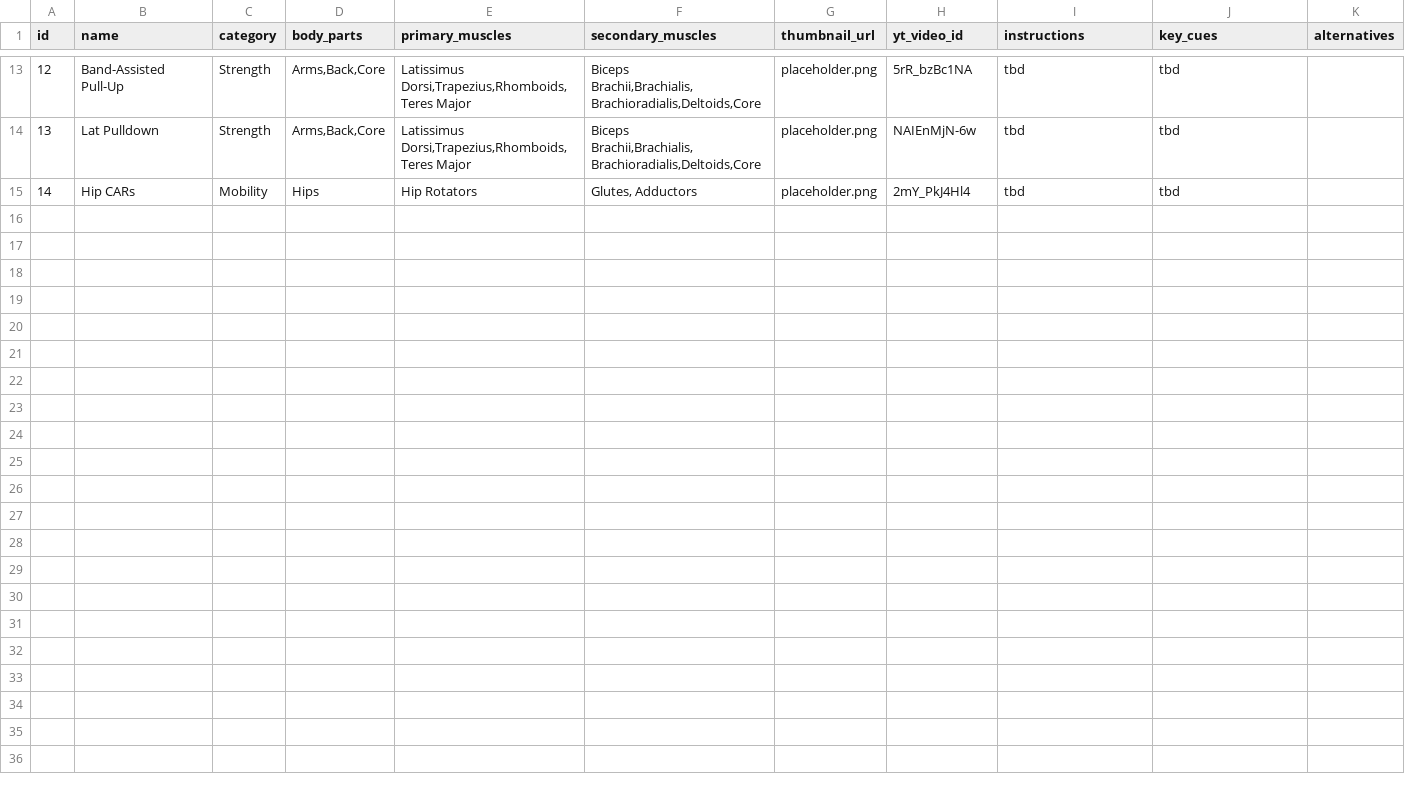
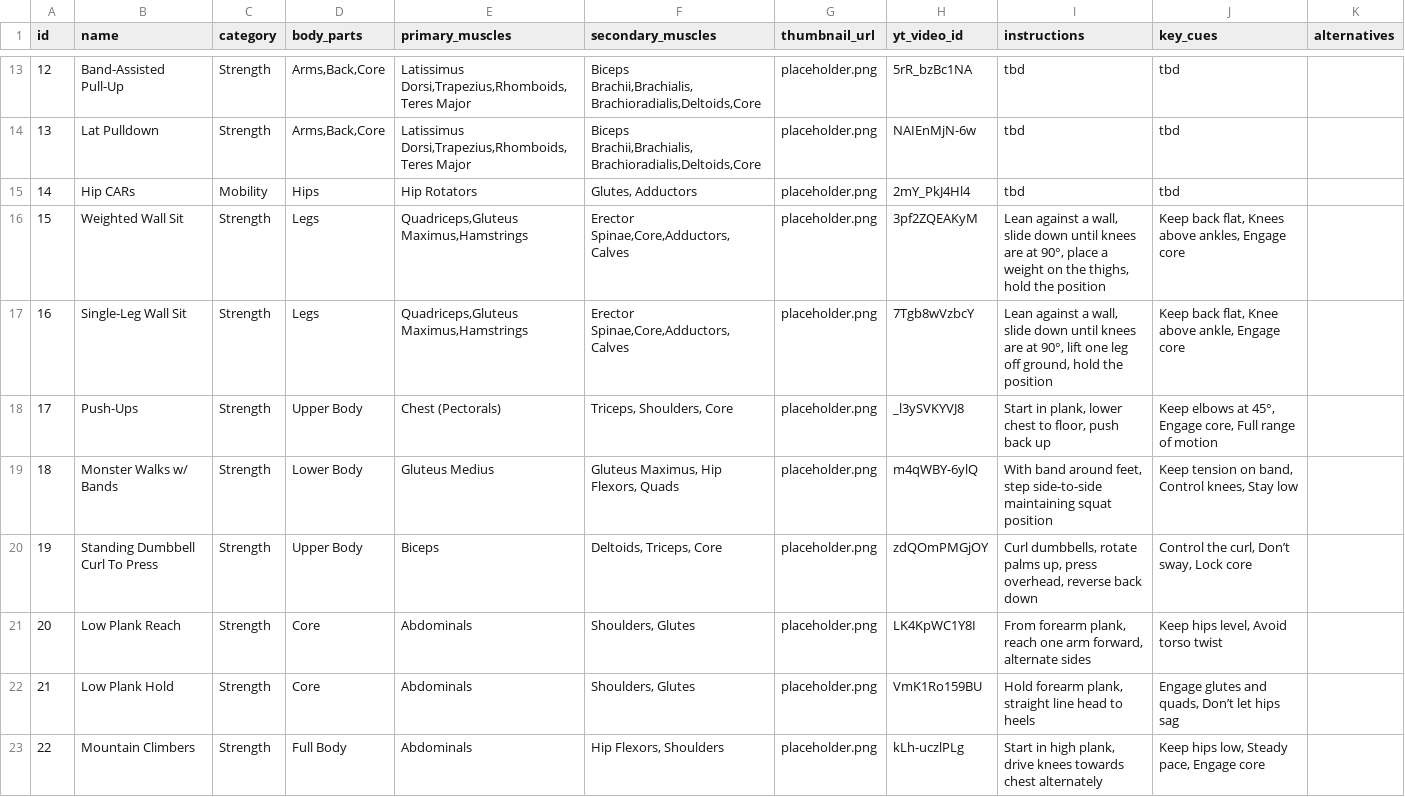
Before and after one commit to vladflore/flexary, a CSV file: exercises_library.csv, drawn as a sheet; only a part is shown, gaps mark what is left out; the diff covers the shown part only; the diff names each change by its address in the sheet, - before the commit and + after, or states it on an @@ line.

Commit message:
Add more exercises

```diff
--- a/exercises_library.csv
+++ b/exercises_library.csv
+row 16: 15 | Weighted Wall Sit | Strength | Legs | Quadriceps,Gluteus Maximus,Hamstrings | Erector Spinae,Core,Adductors,Calves | placeholder.png | 3pf2ZQEAKyM | Lean against a wall, slide down until knees are at 90°, place a weight on the thighs, hold the position | Keep back flat, Knees above ankles, Engage core
+row 17: 16 | Single-Leg Wall Sit | Strength | Legs | Quadriceps,Gluteus Maximus,Hamstrings | Erector Spinae,Core,Adductors,Calves | placeholder.png | 7Tgb8wVzbcY | Lean against a wall, slide down until knees are at 90°, lift one leg off ground, hold the position | Keep back flat, Knee above ankle, Engage core
+row 18: 17 | Push-Ups | Strength | Upper Body | Chest (Pectorals) | Triceps, Shoulders, Core | placeholder.png | _l3ySVKYVJ8 | Start in plank, lower chest to floor, push back up | Keep elbows at 45°, Engage core, Full range of motion
+row 19: 18 | Monster Walks w/ Bands | Strength | Lower Body | Gluteus Medius | Gluteus Maximus, Hip Flexors, Quads | placeholder.png | m4qWBY-6ylQ | With band around feet, step side-to-side maintaining squat position | Keep tension on band, Control knees, Stay low
+row 20: 19 | Standing Dumbbell Curl To Press | Strength | Upper Body | Biceps | Deltoids, Triceps, Core | placeholder.png | zdQOmPMGjOY | Curl dumbbells, rotate palms up, press overhead, reverse back down | Control the curl, Don’t sway, Lock core
+row 21: 20 | Low Plank Reach | Strength | Core | Abdominals | Shoulders, Glutes | placeholder.png | LK4KpWC1Y8I | From forearm plank, reach one arm forward, alternate sides | Keep hips level, Avoid torso twist
+row 22: 21 | Low Plank Hold | Strength | Core | Abdominals | Shoulders, Glutes | placeholder.png | VmK1Ro159BU | Hold forearm plank, straight line head to heels | Engage glutes and quads, Don’t let hips sag
+row 23: 22 | Mountain Climbers | Strength | Full Body | Abdominals | Hip Flexors, Shoulders | placeholder.png | kLh-uczlPLg | Start in high plank, drive knees towards chest alternately | Keep hips low, Steady pace, Engage core
```
Also changed, not shown: 7 added rows and 3 edited cells elsewhere in this file.
